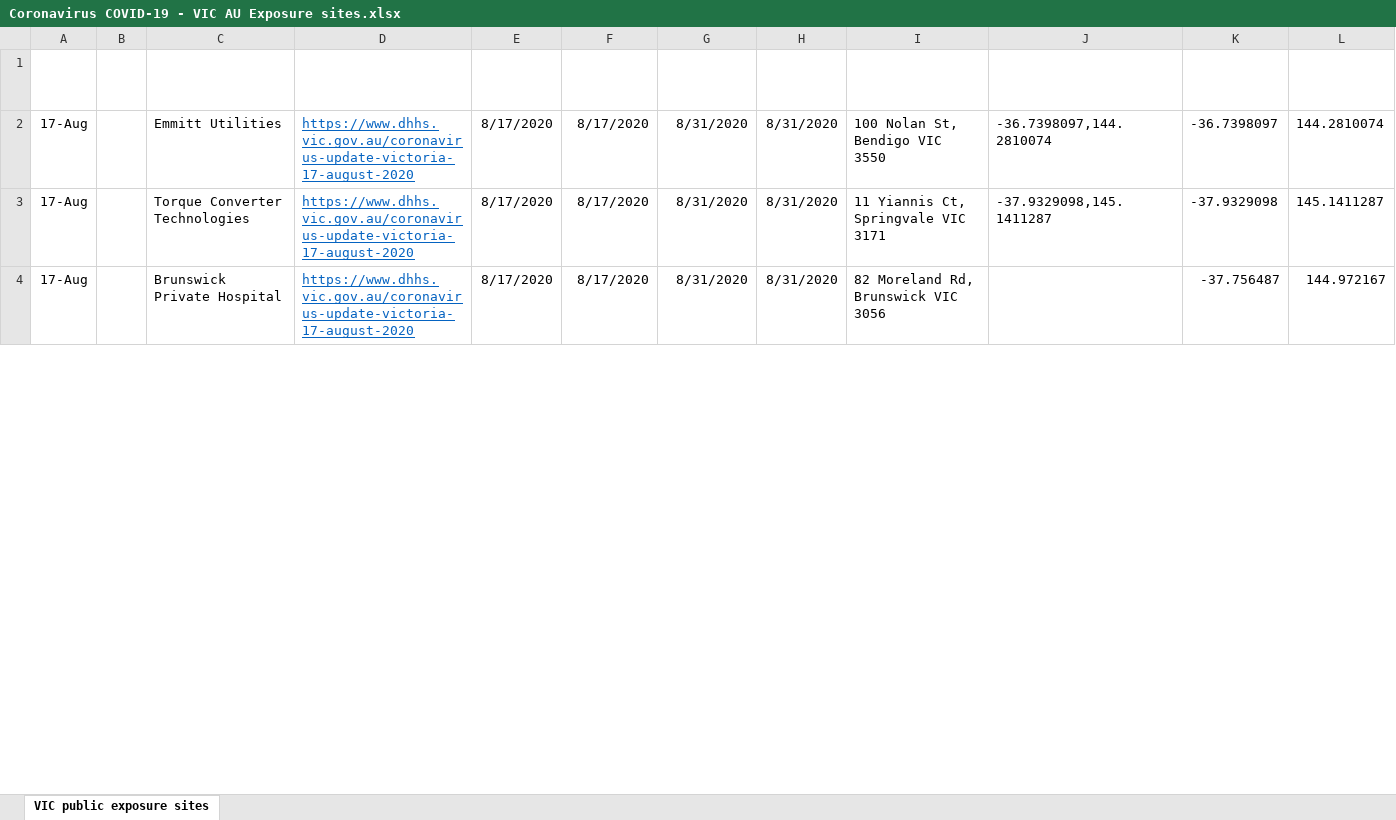
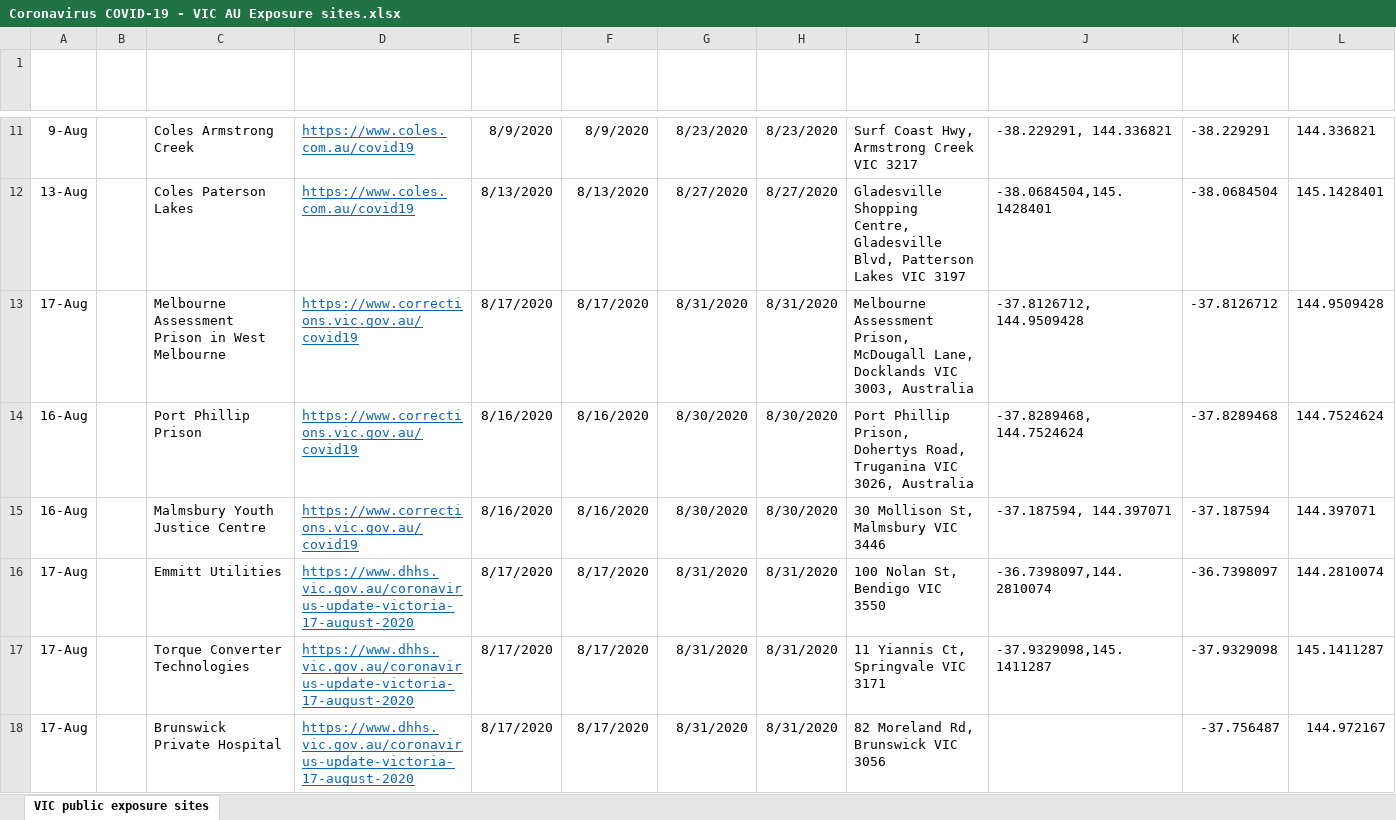
Before and after one commit to Mike-Honey/covid-19-vic-au, an Excel workbook: Coronavirus COVID-19 - VIC AU Exposure sites.xlsx, sheet VIC public exposure sites, drawn as a sheet; only a part is shown, gaps mark what is left out; values as stored, in another font and other column widths than the file's, no borders; table styles not drawn; the diff covers the shown part only; the diff names each change by its address in the sheet, - before the commit and + after, or states it on an @@ line.

```diff
--- a/Coronavirus COVID-19 - VIC AU Exposure sites.xlsx (sheet VIC public exposure sites)
+++ b/Coronavirus COVID-19 - VIC AU Exposure sites.xlsx (sheet VIC public exposure sites)
+row 11: 9-Aug |  | Coles Armstrong Creek | https://www.coles.com.au/covid19 | 8/9/2020 | 8/9/2020 | 8/23/2020 | 8/23/2020 | Surf Coast Hwy, Armstrong Creek VIC 3217 | -38.229291, 144.336821 | -38.229291 | 144.336821
+row 12: 13-Aug |  | Coles Paterson Lakes | https://www.coles.com.au/covid19 | 8/13/2020 | 8/13/2020 | 8/27/2020 | 8/27/2020 | Gladesville Shopping Centre, Gladesville Blvd, Patterson Lakes VIC 3197 | -38.0684504,145.1428401 | -38.0684504 | 145.1428401
+row 13: 17-Aug |  | Melbourne Assessment Prison in West Melbourne | https://www.corrections.vic.gov.au/covid19 | 8/17/2020 | 8/17/2020 | 8/31/2020 | 8/31/2020 | Melbourne Assessment Prison, McDougall Lane, Docklands VIC 3003, Australia | -37.8126712, 144.9509428 | -37.8126712 | 144.9509428
+row 14: 16-Aug |  | Port Phillip Prison | https://www.corrections.vic.gov.au/covid19 | 8/16/2020 | 8/16/2020 | 8/30/2020 | 8/30/2020 | Port Phillip Prison, Dohertys Road, Truganina VIC 3026, Australia | -37.8289468, 144.7524624 | -37.8289468 | 144.7524624
+row 15: 16-Aug |  | Malmsbury Youth Justice Centre | https://www.corrections.vic.gov.au/covid19 | 8/16/2020 | 8/16/2020 | 8/30/2020 | 8/30/2020 | 30 Mollison St, Malmsbury VIC 3446 | -37.187594, 144.397071 | -37.187594 | 144.397071
```
Also changed, not shown: 9 added rows and 3 edited cells elsewhere in this sheet, Coronavirus COVID-19 - VIC AU Exposure sites LGA.xlsx, Dep Ed Closures.xlsx, 1 other file.
